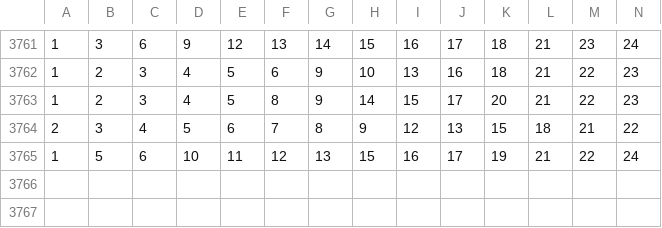
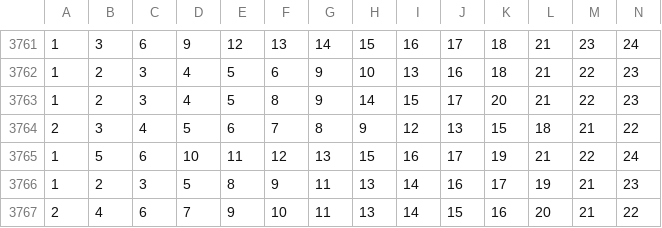
Before and after one commit to jcpajoao/loto-facil-sync, a CSV file: historico_sorteios.csv, drawn as a sheet; only a part is shown, gaps mark what is left out; rows hold the shown columns only; the diff names each change by its address in the sheet, - before the commit and + after, or states it on an @@ line.

```diff
--- a/historico_sorteios.csv
+++ b/historico_sorteios.csv
+row 3766: 1 | 2 | 3 | 5 | 8 | 9 | 11 | 13 | 14 | 16 | 17 | 19 | 21 | 23
+row 3767: 2 | 4 | 6 | 7 | 9 | 10 | 11 | 13 | 14 | 15 | 16 | 20 | 21 | 22
```
